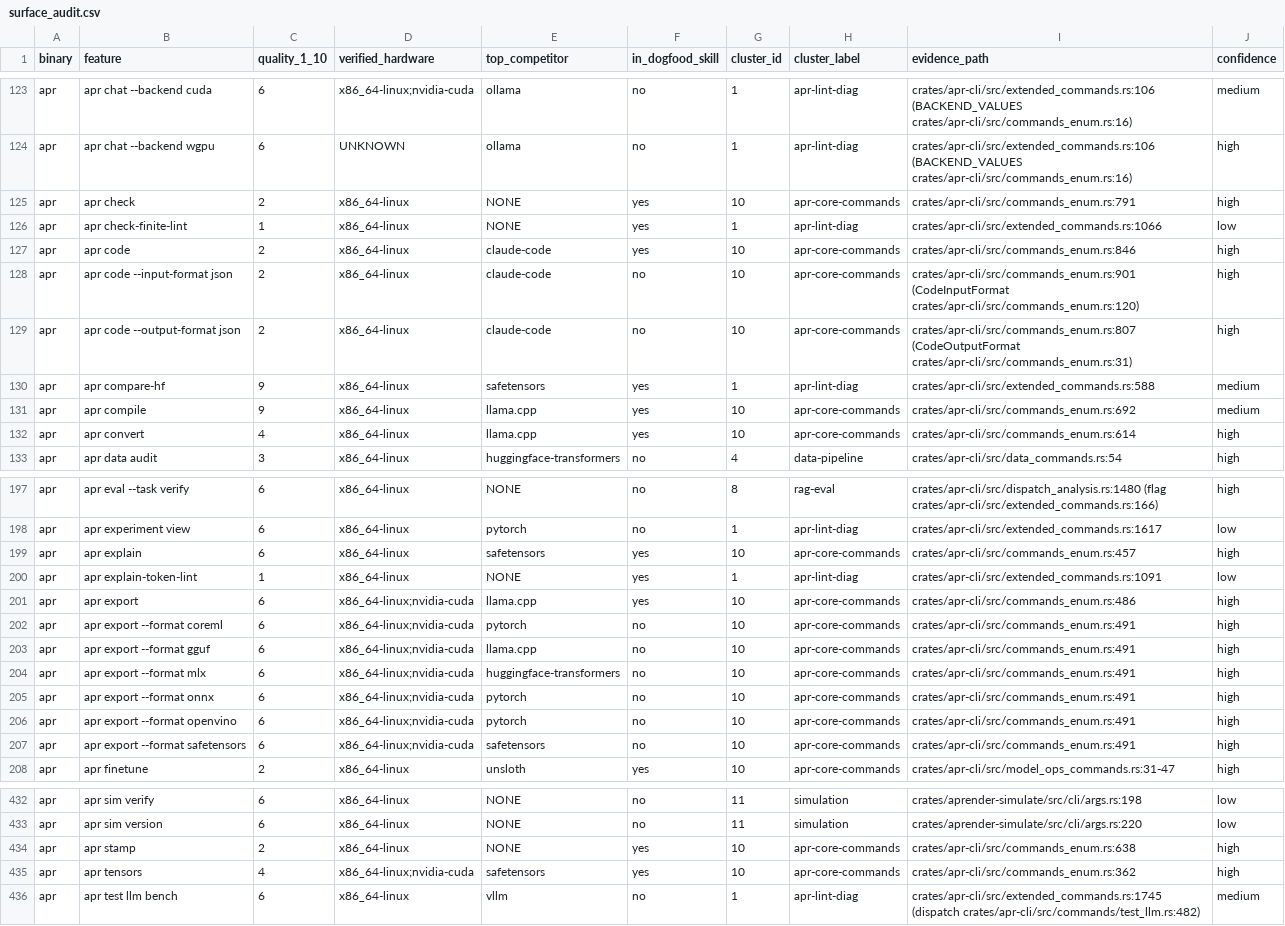
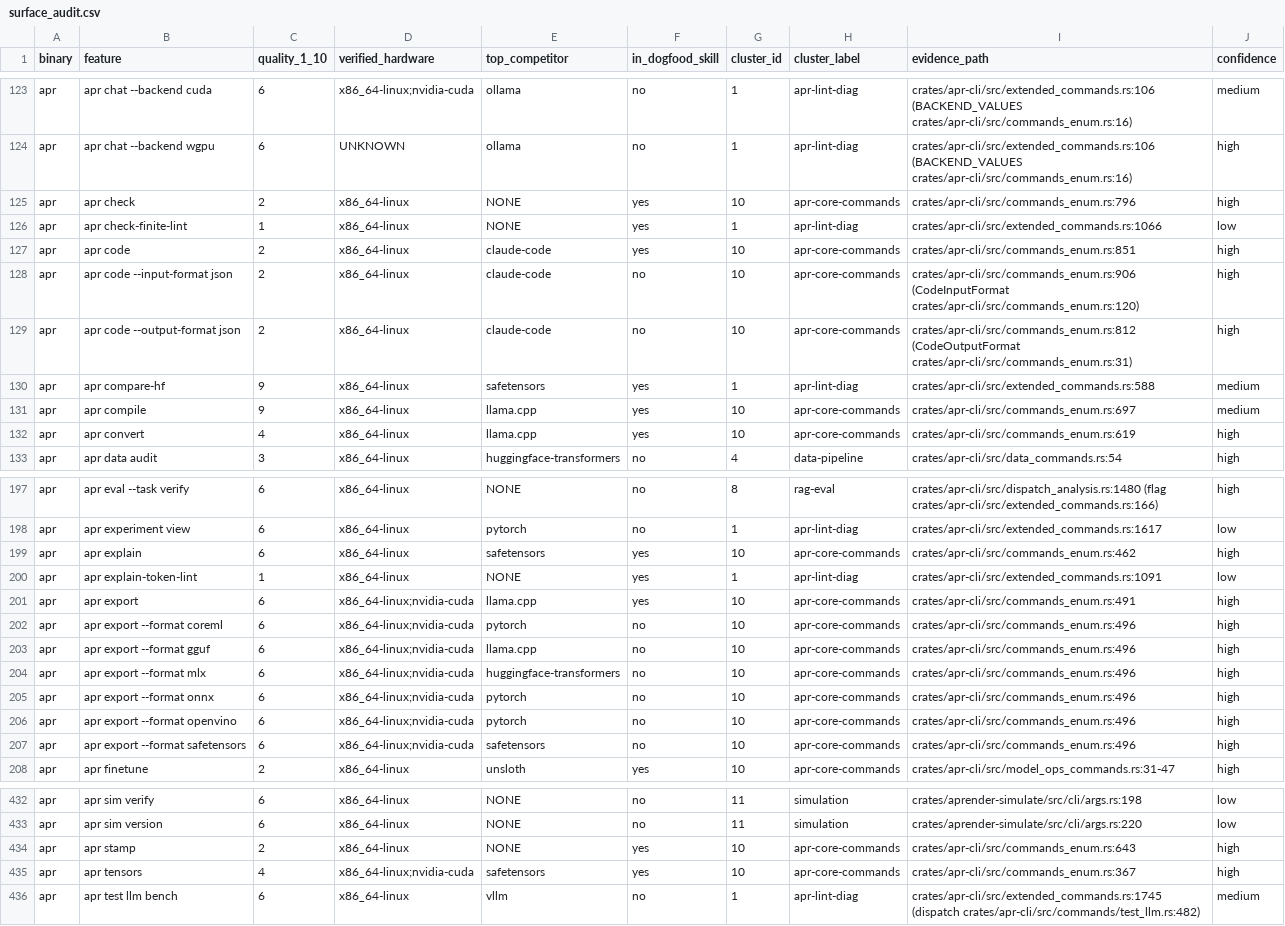
Before and after one commit to paiml/aprender, a CSV file: docs/audits/surface_audit.csv, drawn as a sheet; only a part is shown, gaps mark what is left out; the diff covers the shown part only.

```diff
--- a/docs/audits/surface_audit.csv
+++ b/docs/audits/surface_audit.csv
@@ -124,10 +124,10 @@ apr,apr chat --backend cuda,6,x86_64-linux;nvidia-cuda,ollama,no,1,apr-lint-diag
 apr,apr chat --backend wgpu,6,UNKNOWN,ollama,no,1,apr-lint-diag,crates/apr-cli/src/extended_commands.rs:106 (BACKEND_VALUES crates/apr-cli/src/commands_enum.rs:16),high
-apr,apr check,2,x86_64-linux,NONE,yes,10,apr-core-commands,crates/apr-cli/src/commands_enum.rs:791,high
+apr,apr check,2,x86_64-linux,NONE,yes,10,apr-core-commands,crates/apr-cli/src/commands_enum.rs:796,high
 apr,apr check-finite-lint,1,x86_64-linux,NONE,yes,1,apr-lint-diag,crates/apr-cli/src/extended_commands.rs:1066,low
-apr,apr code,2,x86_64-linux,claude-code,yes,10,apr-core-commands,crates/apr-cli/src/commands_enum.rs:846,high
-apr,apr code --input-format json,2,x86_64-linux,claude-code,no,10,apr-core-commands,crates/apr-cli/src/commands_enum.rs:901 (CodeInputFormat crates/apr-cli/src/commands_enum.rs:120),high
-apr,apr code --output-format json,2,x86_64-linux,claude-code,no,10,apr-core-commands,crates/apr-cli/src/commands_enum.rs:807 (CodeOutputFormat crates/apr-cli/src/commands_enum.rs:31),high
+apr,apr code,2,x86_64-linux,claude-code,yes,10,apr-core-commands,crates/apr-cli/src/commands_enum.rs:851,high
+apr,apr code --input-format json,2,x86_64-linux,claude-code,no,10,apr-core-commands,crates/apr-cli/src/commands_enum.rs:906 (CodeInputFormat crates/apr-cli/src/commands_enum.rs:120),high
+apr,apr code --output-format json,2,x86_64-linux,claude-code,no,10,apr-core-commands,crates/apr-cli/src/commands_enum.rs:812 (CodeOutputFormat crates/apr-cli/src/commands_enum.rs:31),high
 apr,apr compare-hf,9,x86_64-linux,safetensors,yes,1,apr-lint-diag,crates/apr-cli/src/extended_commands.rs:588,medium
-apr,apr compile,9,x86_64-linux,llama.cpp,yes,10,apr-core-commands,crates/apr-cli/src/commands_enum.rs:692,medium
-apr,apr convert,4,x86_64-linux,llama.cpp,yes,10,apr-core-commands,crates/apr-cli/src/commands_enum.rs:614,high
+apr,apr compile,9,x86_64-linux,llama.cpp,yes,10,apr-core-commands,crates/apr-cli/src/commands_enum.rs:697,medium
+apr,apr convert,4,x86_64-linux,llama.cpp,yes,10,apr-core-commands,crates/apr-cli/src/commands_enum.rs:619,high
 apr,apr data audit,3,x86_64-linux,huggingface-transformers,no,4,data-pipeline,crates/apr-cli/src/data_commands.rs:54,high
@@ -198,11 +198,11 @@ apr,apr eval --task verify,6,x86_64-linux,NONE,no,8,rag-eval,crates/apr-cli/src/
 apr,apr experiment view,6,x86_64-linux,pytorch,no,1,apr-lint-diag,crates/apr-cli/src/extended_commands.rs:1617,low
-apr,apr explain,6,x86_64-linux,safetensors,yes,10,apr-core-commands,crates/apr-cli/src/commands_enum.rs:457,high
+apr,apr explain,6,x86_64-linux,safetensors,yes,10,apr-core-commands,crates/apr-cli/src/commands_enum.rs:462,high
 apr,apr explain-token-lint,1,x86_64-linux,NONE,yes,1,apr-lint-diag,crates/apr-cli/src/extended_commands.rs:1091,low
-apr,apr export,6,x86_64-linux;nvidia-cuda,llama.cpp,yes,10,apr-core-commands,crates/apr-cli/src/commands_enum.rs:486,high
-apr,apr export --format coreml,6,x86_64-linux;nvidia-cuda,pytorch,no,10,apr-core-commands,crates/apr-cli/src/commands_enum.rs:491,high
-apr,apr export --format gguf,6,x86_64-linux;nvidia-cuda,llama.cpp,no,10,apr-core-commands,crates/apr-cli/src/commands_enum.rs:491,high
-apr,apr export --format mlx,6,x86_64-linux;nvidia-cuda,huggingface-transformers,no,10,apr-core-commands,crates/apr-cli/src/commands_enum.rs:491,high
-apr,apr export --format onnx,6,x86_64-linux;nvidia-cuda,pytorch,no,10,apr-core-commands,crates/apr-cli/src/commands_enum.rs:491,high
-apr,apr export --format openvino,6,x86_64-linux;nvidia-cuda,pytorch,no,10,apr-core-commands,crates/apr-cli/src/commands_enum.rs:491,high
-apr,apr export --format safetensors,6,x86_64-linux;nvidia-cuda,safetensors,no,10,apr-core-commands,crates/apr-cli/src/commands_enum.rs:491,high
+apr,apr export,6,x86_64-linux;nvidia-cuda,llama.cpp,yes,10,apr-core-commands,crates/apr-cli/src/commands_enum.rs:491,high
+apr,apr export --format coreml,6,x86_64-linux;nvidia-cuda,pytorch,no,10,apr-core-commands,crates/apr-cli/src/commands_enum.rs:496,high
+apr,apr export --format gguf,6,x86_64-linux;nvidia-cuda,llama.cpp,no,10,apr-core-commands,crates/apr-cli/src/commands_enum.rs:496,high
+apr,apr export --format mlx,6,x86_64-linux;nvidia-cuda,huggingface-transformers,no,10,apr-core-commands,crates/apr-cli/src/commands_enum.rs:496,high
+apr,apr export --format onnx,6,x86_64-linux;nvidia-cuda,pytorch,no,10,apr-core-commands,crates/apr-cli/src/commands_enum.rs:496,high
+apr,apr export --format openvino,6,x86_64-linux;nvidia-cuda,pytorch,no,10,apr-core-commands,crates/apr-cli/src/commands_enum.rs:496,high
+apr,apr export --format safetensors,6,x86_64-linux;nvidia-cuda,safetensors,no,10,apr-core-commands,crates/apr-cli/src/commands_enum.rs:496,high
 apr,apr finetune,2,x86_64-linux,unsloth,yes,10,apr-core-commands,crates/apr-cli/src/model_ops_commands.rs:31-47,high
@@ -433,4 +433,4 @@ apr,apr sim verify,6,x86_64-linux,NONE,no,11,simulation,crates/aprender-simulate
 apr,apr sim version,6,x86_64-linux,NONE,no,11,simulation,crates/aprender-simulate/src/cli/args.rs:220,low
-apr,apr stamp,2,x86_64-linux,NONE,yes,10,apr-core-commands,crates/apr-cli/src/commands_enum.rs:638,high
-apr,apr tensors,4,x86_64-linux;nvidia-cuda,safetensors,yes,10,apr-core-commands,crates/apr-cli/src/commands_enum.rs:362,high
+apr,apr stamp,2,x86_64-linux,NONE,yes,10,apr-core-commands,crates/apr-cli/src/commands_enum.rs:643,high
+apr,apr tensors,4,x86_64-linux;nvidia-cuda,safetensors,yes,10,apr-core-commands,crates/apr-cli/src/commands_enum.rs:367,high
 apr,apr test llm bench,6,x86_64-linux,vllm,no,1,apr-lint-diag,crates/apr-cli/src/extended_commands.rs:1745 (dispatch crates/apr-cli/src/commands/test_llm.rs:482),medium
```
Also changed, not shown: 20 edited cells elsewhere in this file.
